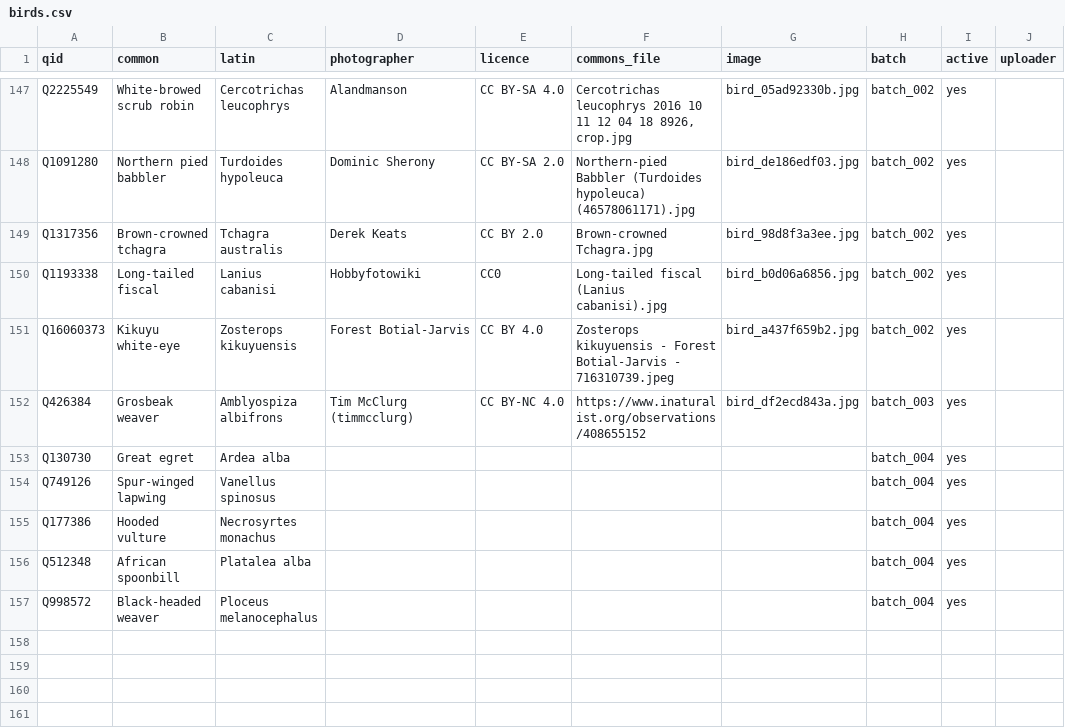
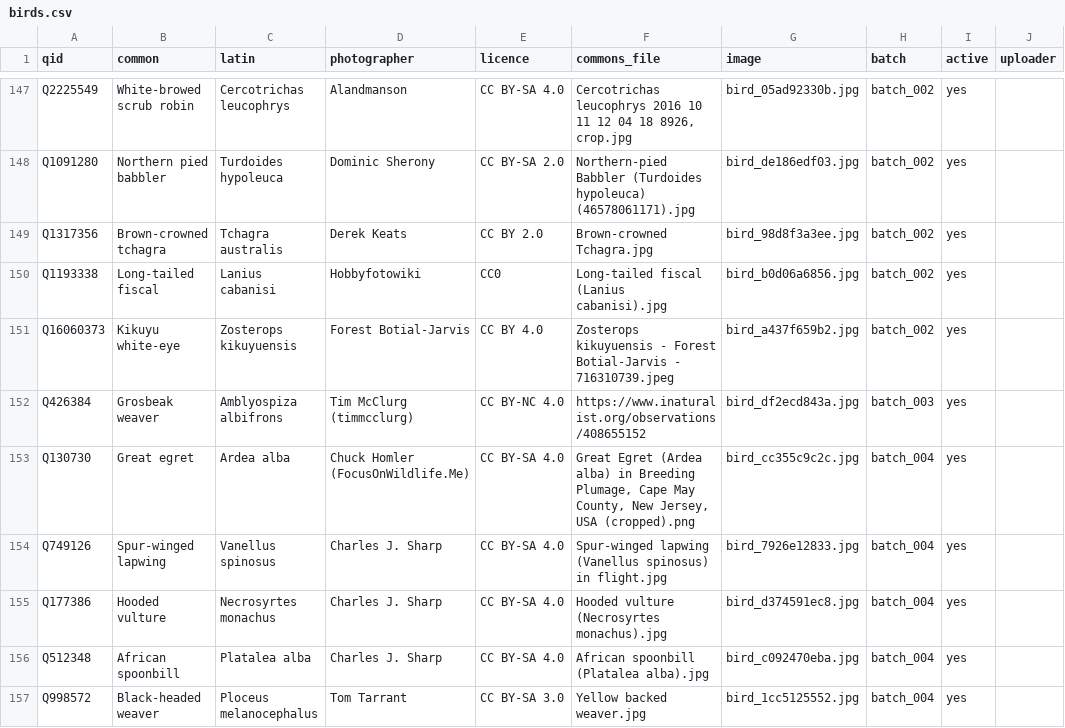
Before and after one commit to alxmjo/birds-kenya, a CSV file: birds.csv, drawn as a sheet; only a part is shown, gaps mark what is left out.

```diff
--- a/birds.csv
+++ b/birds.csv
@@ -152,6 +152,6 @@ Q16060373,Kikuyu white-eye,Zosterops kikuyuensis,Forest Botial-Jarvis,CC BY 4.0,
 Q426384,Grosbeak weaver,Amblyospiza albifrons,Tim McClurg (timmcclurg),CC BY-NC 4.0,https://www.inaturalist.org/observations/408655152,bird_df2ecd843a.jpg,batch_003,yes,
-Q130730,Great egret,Ardea alba,,,,,batch_004,yes,
-Q749126,Spur-winged lapwing,Vanellus spinosus,,,,,batch_004,yes,
-Q177386,Hooded vulture,Necrosyrtes monachus,,,,,batch_004,yes,
-Q512348,African spoonbill,Platalea alba,,,,,batch_004,yes,
-Q998572,Black-headed weaver,Ploceus melanocephalus,,,,,batch_004,yes,
+Q130730,Great egret,Ardea alba,Chuck Homler (FocusOnWildlife.Me),CC BY-SA 4.0,"Great Egret (Ardea alba) in Breeding Plumage, Cape May County, New Jersey, USA (cropped).png",bird_cc355c9c2c.jpg,batch_004,yes,
+Q749126,Spur-winged lapwing,Vanellus spinosus,Charles J. Sharp,CC BY-SA 4.0,Spur-winged lapwing (Vanellus spinosus) in flight.jpg,bird_7926e12833.jpg,batch_004,yes,
+Q177386,Hooded vulture,Necrosyrtes monachus,Charles J. Sharp,CC BY-SA 4.0,Hooded vulture (Necrosyrtes monachus).jpg,bird_d374591ec8.jpg,batch_004,yes,
+Q512348,African spoonbill,Platalea alba,Charles J. Sharp,CC BY-SA 4.0,African spoonbill (Platalea alba).jpg,bird_c092470eba.jpg,batch_004,yes,
+Q998572,Black-headed weaver,Ploceus melanocephalus,Tom Tarrant,CC BY-SA 3.0,Yellow backed weaver.jpg,bird_1cc5125552.jpg,batch_004,yes,
```
Also changed, not shown: 5 other files.
